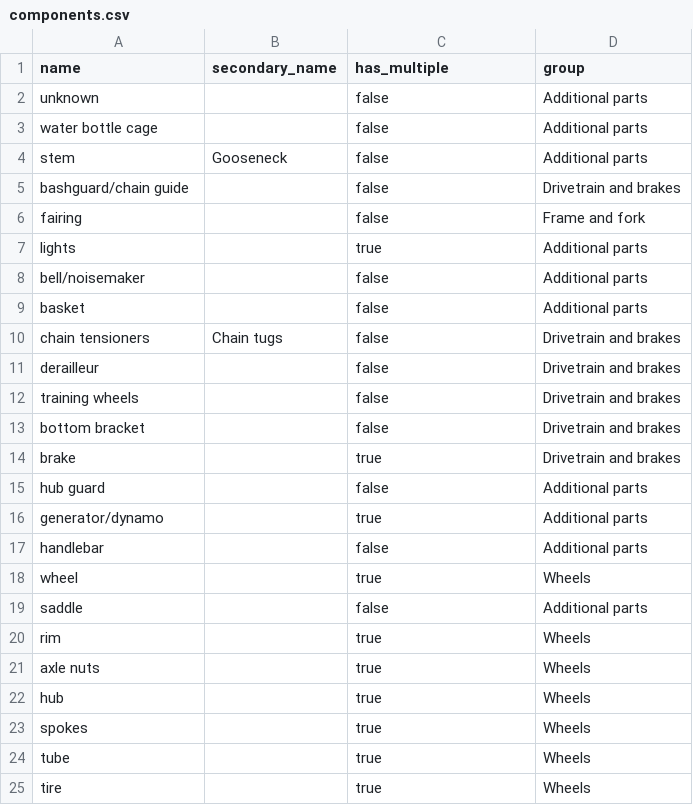
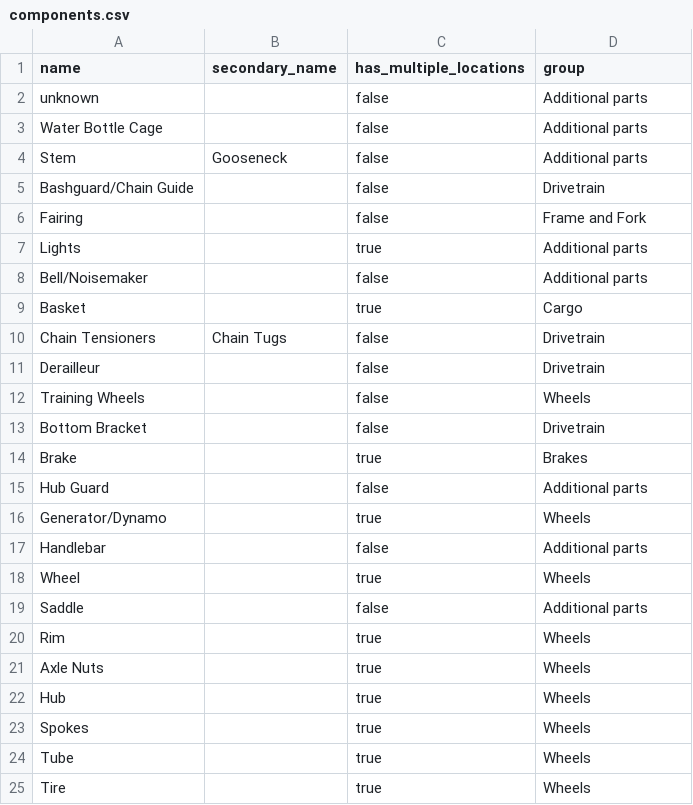
Before and after one commit to bikeindex/bike_data, a CSV file: data/components.csv, drawn as a sheet; only a part is shown; the diff covers the shown part only.

Commit message:
Reorganize component groups in components.csv (#34)
Splits the `Drivetrain and brakes` group in `data/components.csv` into
two separate `Drivetrain` and `Brakes` groups, classifying each
component accordingly (e.g. shift and brake lever → Drivetrain,
detangler → Brakes). Adds a new `Cargo` group for baskets, racks,
panniers, bags, cargo side rails, and child seats. Moves `training
wheels` and `generator/dynamo` to `Wheels`, and sets `basket` to
multiple locations. Also renames the `has_multiple` column header to
`has_multiple_locations`.

```diff
--- a/data/components.csv
+++ b/data/components.csv
@@ -1,25 +1,25 @@
-name,secondary_name,has_multiple,group
+name,secondary_name,has_multiple_locations,group
 unknown,,false,Additional parts
-water bottle cage,,false,Additional parts
-stem,Gooseneck,false,Additional parts
-bashguard/chain guide,,false,Drivetrain and brakes
-fairing,,false,Frame and fork
-lights,,true,Additional parts
-bell/noisemaker,,false,Additional parts
-basket,,false,Additional parts
-chain tensioners,Chain tugs,false,Drivetrain and brakes
-derailleur,,false,Drivetrain and brakes
-training wheels,,false,Drivetrain and brakes
-bottom bracket,,false,Drivetrain and brakes
-brake,,true,Drivetrain and brakes
-hub guard,,false,Additional parts
-generator/dynamo,,true,Additional parts
-handlebar,,false,Additional parts
-wheel,,true,Wheels
-saddle,,false,Additional parts
-rim,,true,Wheels
-axle nuts,,true,Wheels
-hub,,true,Wheels
-spokes,,true,Wheels
-tube,,true,Wheels
-tire,,true,Wheels
+Water Bottle Cage,,false,Additional parts
+Stem,Gooseneck,false,Additional parts
+Bashguard/Chain Guide,,false,Drivetrain
+Fairing,,false,Frame and Fork
+Lights,,true,Additional parts
+Bell/Noisemaker,,false,Additional parts
+Basket,,true,Cargo
+Chain Tensioners,Chain Tugs,false,Drivetrain
+Derailleur,,false,Drivetrain
+Training Wheels,,false,Wheels
+Bottom Bracket,,false,Drivetrain
+Brake,,true,Brakes
+Hub Guard,,false,Additional parts
+Generator/Dynamo,,true,Wheels
+Handlebar,,false,Additional parts
+Wheel,,true,Wheels
+Saddle,,false,Additional parts
+Rim,,true,Wheels
+Axle Nuts,,true,Wheels
+Hub,,true,Wheels
+Spokes,,true,Wheels
+Tube,,true,Wheels
+Tire,,true,Wheels
```
Also changed, not shown: 3 added rows, 3 removed rows and 58 edited cells elsewhere in this file.
